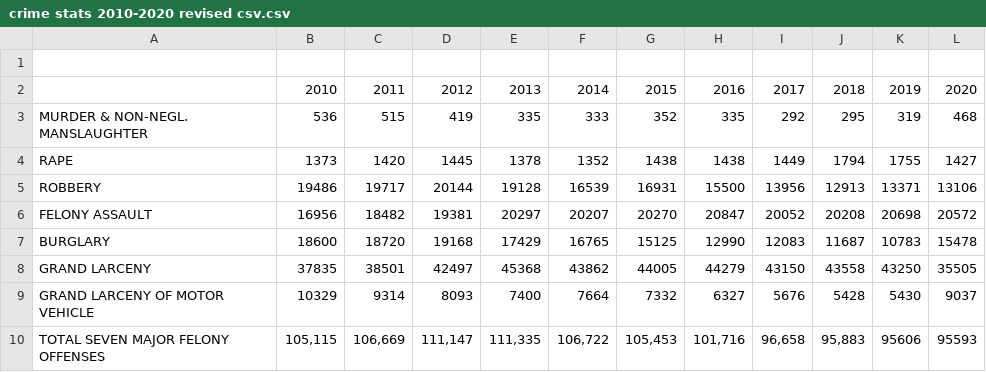
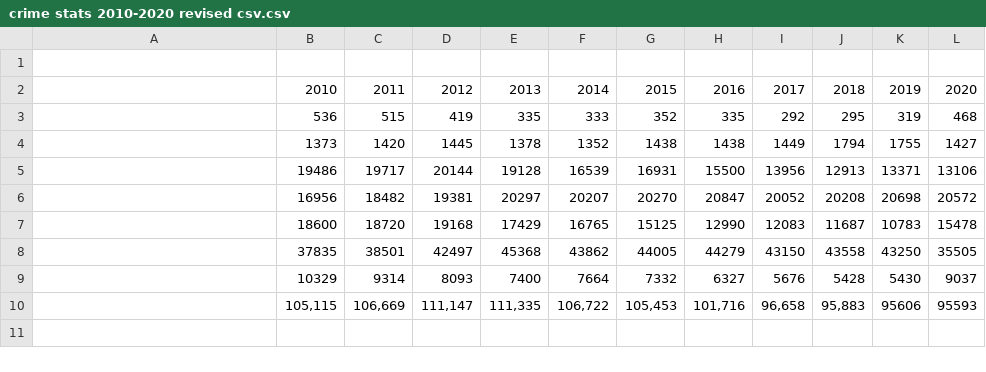
Before and after one commit to kevinguerra01/new-crime, a CSV file: crime stats 2010-2020 revised csv.csv, drawn as a sheet.

Commit message:
Update crime stats 2010-2020 revised csv.csv

```diff
--- a/crime stats 2010-2020 revised csv.csv
+++ b/crime stats 2010-2020 revised csv.csv
@@ -2,9 +2,9 @@
 ,2010,2011,2012,2013,2014,2015,2016,2017,2018,2019,2020
-MURDER & NON-NEGL. MANSLAUGHTER,536,515,419,335,333,352,335,292,295,319,468
-RAPE,1373,1420,1445,1378,1352,1438,1438,1449,1794,1755,1427
-ROBBERY,19486,19717,20144,19128,16539,16931,15500,13956,12913,13371,13106
-FELONY ASSAULT,16956,18482,19381,20297,20207,20270,20847,20052,20208,20698,20572
-BURGLARY,18600,18720,19168,17429,16765,15125,12990,12083,11687,10783,15478
-GRAND LARCENY,37835,38501,42497,45368,43862,44005,44279,43150,43558,43250,35505
-GRAND LARCENY OF MOTOR VEHICLE,10329,9314,8093,7400,7664,7332,6327,5676,5428,5430,9037
-TOTAL SEVEN MAJOR FELONY OFFENSES,"105,115","106,669","111,147","111,335","106,722","105,453","101,716","96,658","95,883",95606,95593
+,536,515,419,335,333,352,335,292,295,319,468
+,1373,1420,1445,1378,1352,1438,1438,1449,1794,1755,1427
+,19486,19717,20144,19128,16539,16931,15500,13956,12913,13371,13106
+,16956,18482,19381,20297,20207,20270,20847,20052,20208,20698,20572
+,18600,18720,19168,17429,16765,15125,12990,12083,11687,10783,15478
+,37835,38501,42497,45368,43862,44005,44279,43150,43558,43250,35505
+,10329,9314,8093,7400,7664,7332,6327,5676,5428,5430,9037
+,"105,115","106,669","111,147","111,335","106,722","105,453","101,716","96,658","95,883",95606,95593
```
